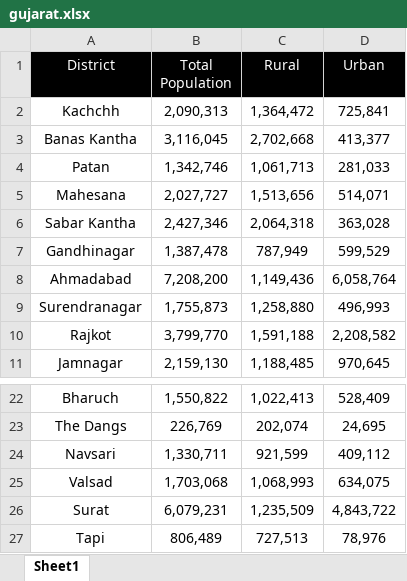
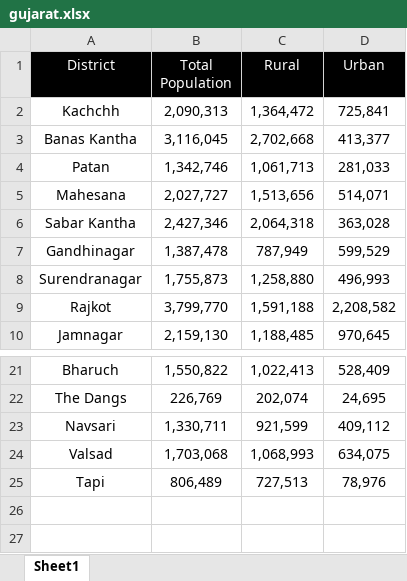
Before and after one commit to nikhilprakash99/180DC, an Excel workbook: data/gujarat.xlsx, sheet Sheet1, drawn as a sheet; only a part is shown, gaps mark what is left out; values as stored, in another font and other column widths than the file's, no borders; charts and pictures not drawn; the diff names each change by its address in the sheet, - before the commit and + after, or states it on an @@ line.

```diff
--- a/data/gujarat.xlsx (sheet Sheet1)
+++ b/data/gujarat.xlsx (sheet Sheet1)
-row 8: Ahmadabad | 7,208,200 | 1,149,436 | 6,058,764
-row 26: Surat | 6,079,231 | 1,235,509 | 4,843,722
```
Also changed, not shown: charts or pictures, 15 other files.
